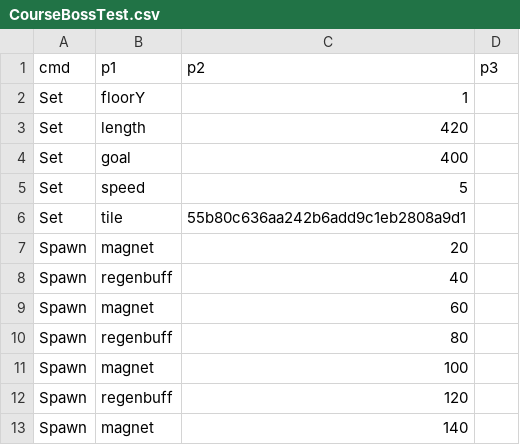
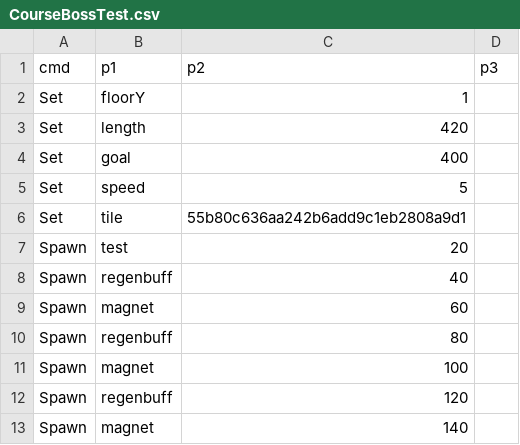
Before and after one commit to PodoSae/TobenRun, a CSV file: RootDesk/MyDesk/RunGame/CourseBossTest.csv, drawn as a sheet; only a part is shown.

```diff
--- a/RootDesk/MyDesk/RunGame/CourseBossTest.csv
+++ b/RootDesk/MyDesk/RunGame/CourseBossTest.csv
@@ -6,3 +6,3 @@ Set,speed,5,
 Set,tile,55b80c636aa242b6add9c1eb2808a9d1,
-Spawn,magnet,20,
+Spawn,test,20,
 Spawn,regenbuff,40,
```
Also changed, not shown: RootDesk/MyDesk/Data/MonsterTable.csv, 1 other file.
